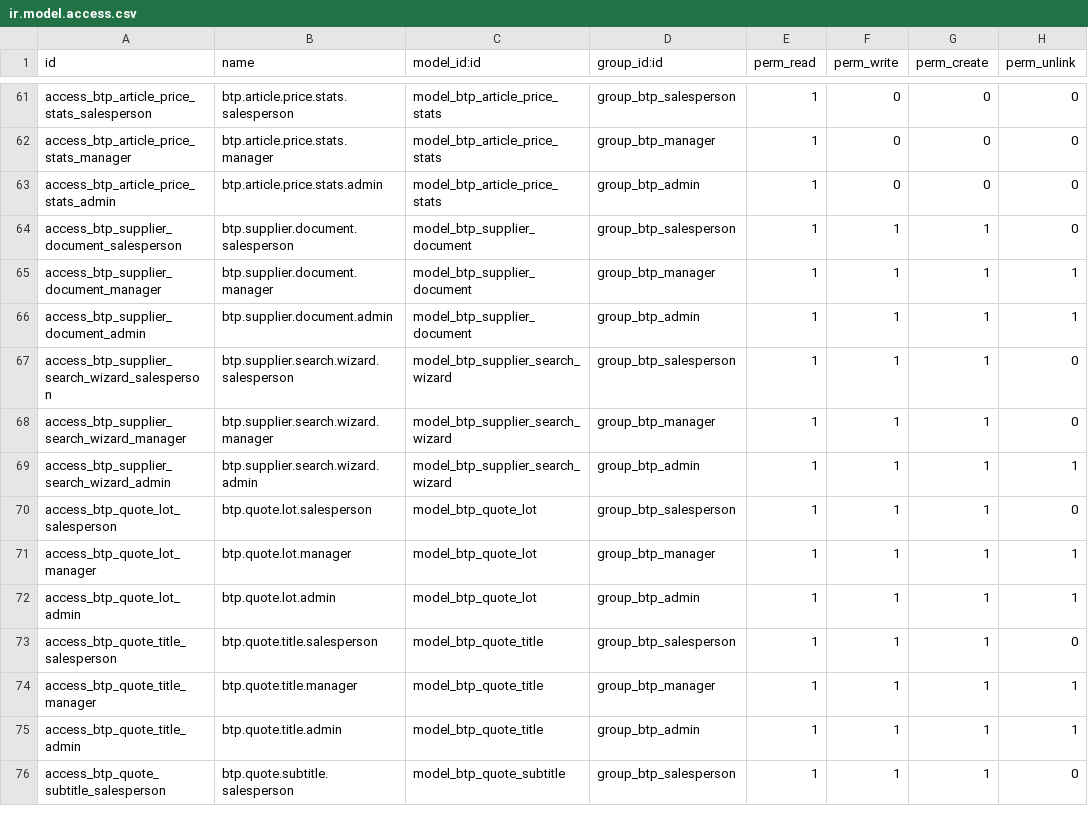
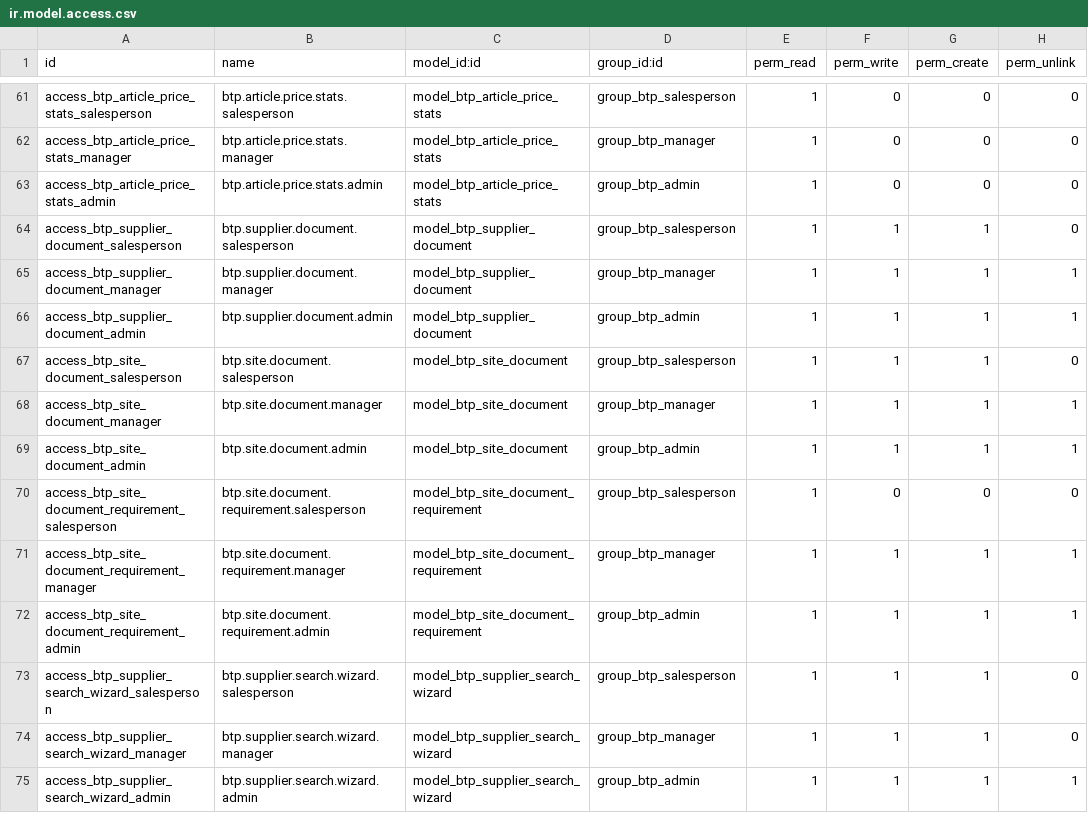
Before and after one commit to thierrybui560-ui/btp, a CSV file: odoo19/addons/btp_prospecting/security/ir.model.access.csv, drawn as a sheet; only a part is shown, gaps mark what is left out; the shorter side is filled out with more unchanged rows.

Commit message:
feat: Module 5: Sites & Documents Management

```diff
--- a/odoo19/addons/btp_prospecting/security/ir.model.access.csv
+++ b/odoo19/addons/btp_prospecting/security/ir.model.access.csv
@@ -66,2 +66,8 @@ access_btp_supplier_document_manager,btp.supplier.document.manager,model_btp_sup
 access_btp_supplier_document_admin,btp.supplier.document.admin,model_btp_supplier_document,group_btp_admin,1,1,1,1
+access_btp_site_document_salesperson,btp.site.document.salesperson,model_btp_site_document,group_btp_salesperson,1,1,1,0
+access_btp_site_document_manager,btp.site.document.manager,model_btp_site_document,group_btp_manager,1,1,1,1
+access_btp_site_document_admin,btp.site.document.admin,model_btp_site_document,group_btp_admin,1,1,1,1
+access_btp_site_document_requirement_salesperson,btp.site.document.requirement.salesperson,model_btp_site_document_requirement,group_btp_salesperson,1,0,0,0
+access_btp_site_document_requirement_manager,btp.site.document.requirement.manager,model_btp_site_document_requirement,group_btp_manager,1,1,1,1
+access_btp_site_document_requirement_admin,btp.site.document.requirement.admin,model_btp_site_document_requirement,group_btp_admin,1,1,1,1
 access_btp_supplier_search_wizard_salesperson,btp.supplier.search.wizard.salesperson,model_btp_supplier_search_wizard,group_btp_salesperson,1,1,1,0
```
Also changed, not shown: 42 other files.
